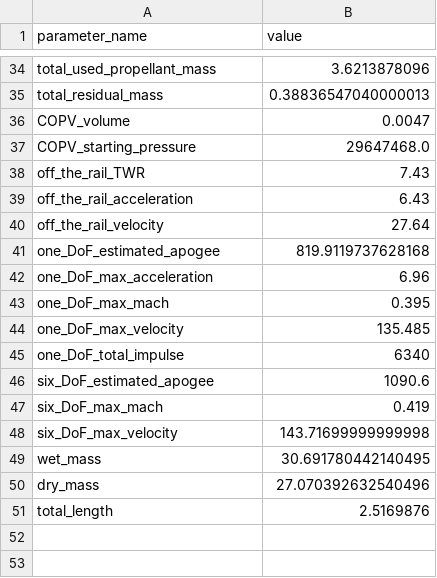
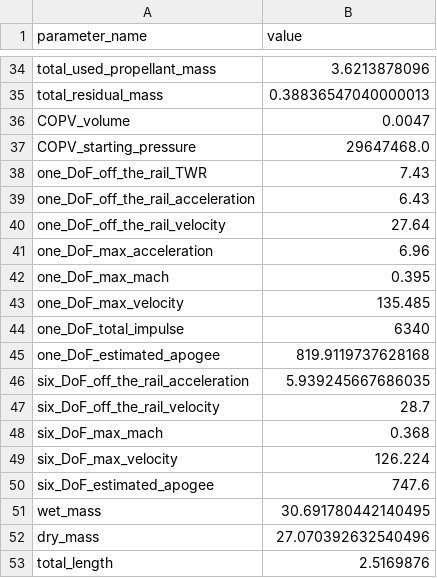
Before and after one commit to Purdue-Space-Program/PSPL_Rocket_A, a CSV file: vehicle_parameters.csv, drawn as a sheet; only a part is shown, gaps mark what is left out.

Commit message:
get 6dof values for new vehicle parameters

```diff
--- a/vehicle_parameters.csv
+++ b/vehicle_parameters.csv
@@ -37,6 +37,5 @@ COPV_volume,0.0047
 COPV_starting_pressure,29647468.0
-off_the_rail_TWR,7.43
-off_the_rail_acceleration,6.43
-off_the_rail_velocity,27.64
-one_DoF_estimated_apogee,819.9119737628168
+one_DoF_off_the_rail_TWR,7.43
+one_DoF_off_the_rail_acceleration,6.43
+one_DoF_off_the_rail_velocity,27.64
 one_DoF_max_acceleration,6.96
@@ -45,5 +44,8 @@ one_DoF_max_velocity,135.485
 one_DoF_total_impulse,6340
-six_DoF_estimated_apogee,1090.6
-six_DoF_max_mach,0.419
-six_DoF_max_velocity,143.71699999999998
+one_DoF_estimated_apogee,819.9119737628168
+six_DoF_off_the_rail_acceleration,5.939245667686035
+six_DoF_off_the_rail_velocity,28.7
+six_DoF_max_mach,0.368
+six_DoF_max_velocity,126.224
+six_DoF_estimated_apogee,747.6
 wet_mass,30.691780442140495
```
Also changed, not shown: 1 other file.
